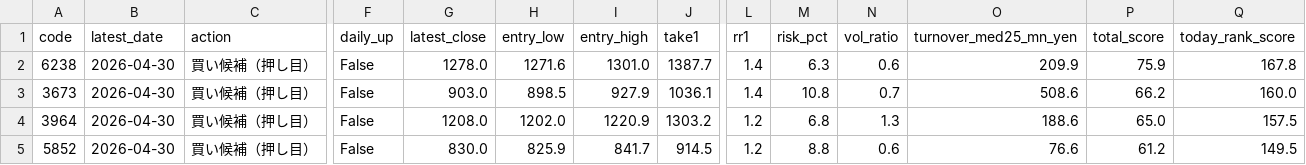
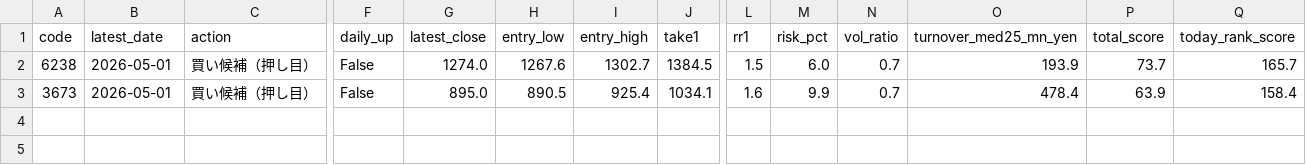
Before and after one commit to bosonization/kabu8-dashboard, a CSV file: dashboard_data/ifd_candidates_all.csv, drawn as a sheet; only a part is shown, gaps mark what is left out; rows hold the shown columns only; the diff names each change by its address in the sheet, - before the commit and + after, or states it on an @@ line.

```diff
--- a/dashboard_data/ifd_candidates_all.csv
+++ b/dashboard_data/ifd_candidates_all.csv
-B2:B3 (latest_date): 2026-04-30
+B2:B3 (latest_date): 2026-05-01
-G2 (latest_close): 1278.0
+G2 (latest_close): 1274.0
-H2 (entry_low): 1271.6
+H2 (entry_low): 1267.6
-I2 (entry_high): 1301.0
+I2 (entry_high): 1302.7
-J2 (take1): 1387.7
+J2 (take1): 1384.5
-L2 (rr1): 1.4
+L2 (rr1): 1.5
-M2 (risk_pct): 6.3
+M2 (risk_pct): 6.0
-N2 (vol_ratio): 0.6
+N2 (vol_ratio): 0.7
-O2 (turnover_med25_mn_yen): 209.9
+O2 (turnover_med25_mn_yen): 193.9
-P2 (total_score): 75.9
+P2 (total_score): 73.7
-Q2 (today_rank_score): 167.8
+Q2 (today_rank_score): 165.7
-G3 (latest_close): 903.0
+G3 (latest_close): 895.0
-H3 (entry_low): 898.5
+H3 (entry_low): 890.5
-I3 (entry_high): 927.9
+I3 (entry_high): 925.4
-J3 (take1): 1036.1
+J3 (take1): 1034.1
-L3 (rr1): 1.4
+L3 (rr1): 1.6
-M3 (risk_pct): 10.8
+M3 (risk_pct): 9.9
-O3 (turnover_med25_mn_yen): 508.6
+O3 (turnover_med25_mn_yen): 478.4
-P3 (total_score): 66.2
+P3 (total_score): 63.9
-Q3 (today_rank_score): 160.0
+Q3 (today_rank_score): 158.4
-row 4: 3964 | 2026-04-30 | 買い候補（押し目） | False | 1208.0 | 1202.0 | 1220.9 | 1303.2 | 1.2 | 6.8 | 1.3 | 188.6 | 65.0 | 157.5
-row 5: 5852 | 2026-04-30 | 買い候補（押し目） | False | 830.0 | 825.9 | 841.7 | 914.5 | 1.2 | 8.8 | 0.6 | 76.6 | 61.2 | 149.5
```
Also changed, not shown: dashboard_data/technical_run_summary.csv, dashboard_data/technical_signals_all.csv, 3 other files.
